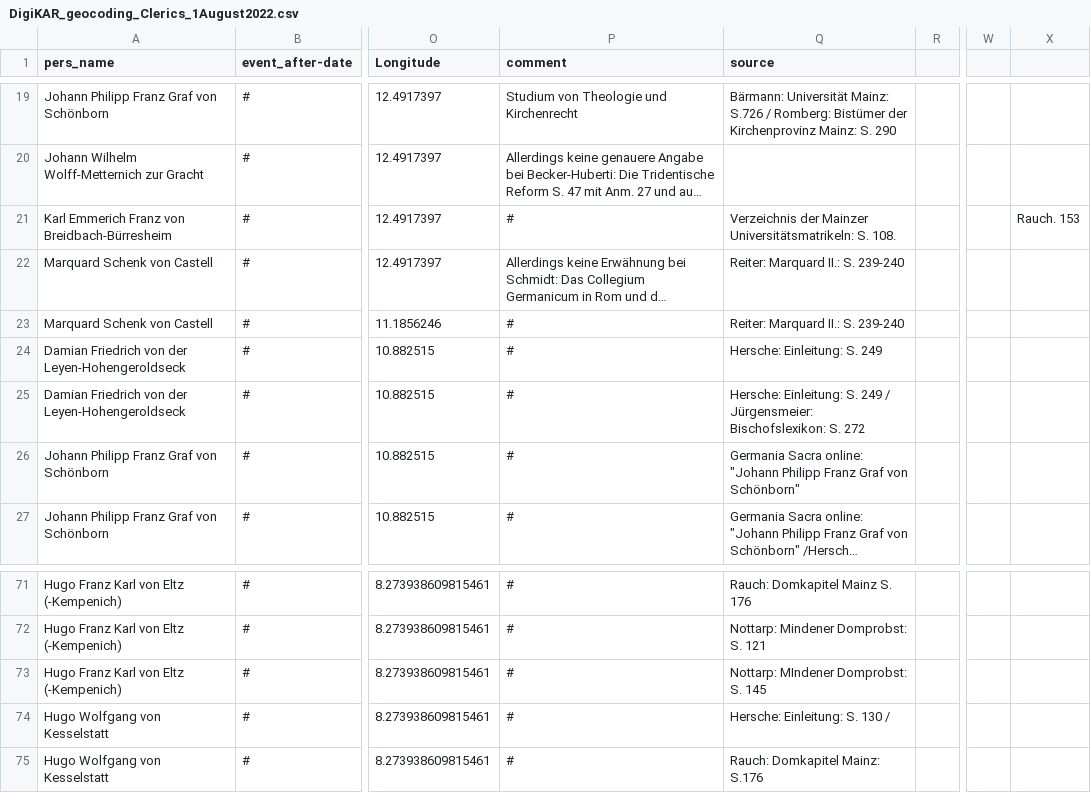
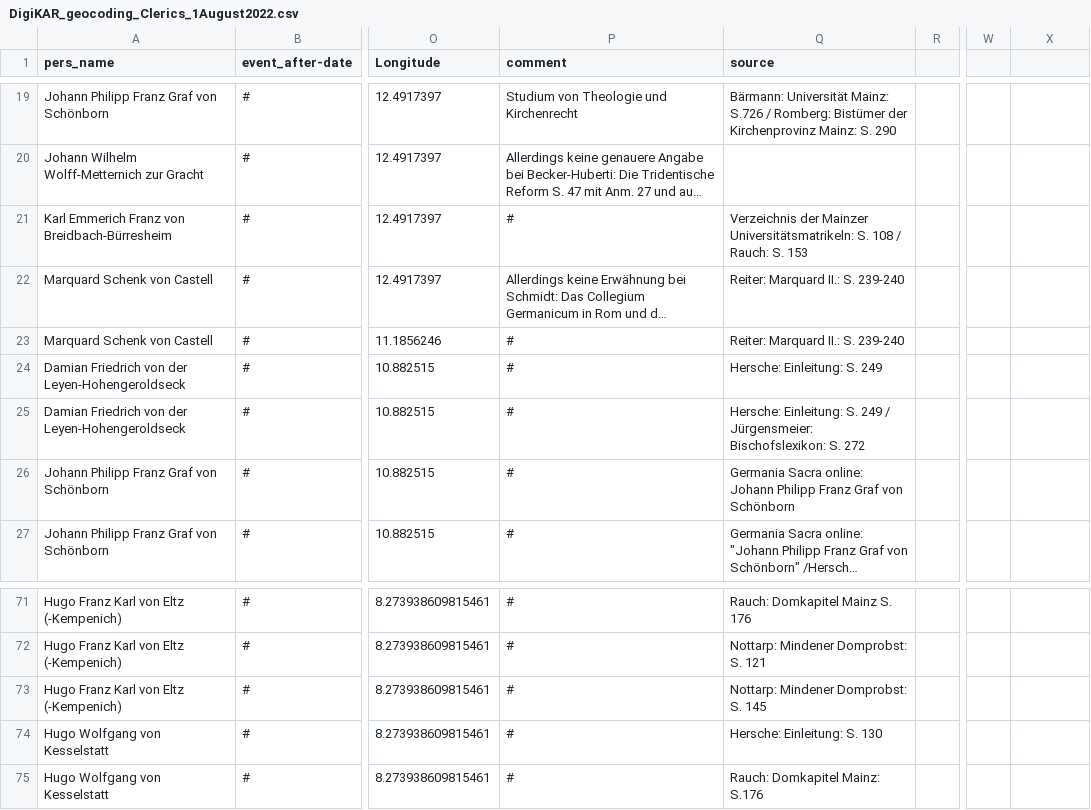
Before and after one commit to ieg-dhr/DigiKAR_Projektseminar, a CSV file: CSV tables/DigiKAR_geocoding_Clerics_1August2022.csv, drawn as a sheet; only a part is shown, gaps mark what is left out; long unchanged cells end in …; the diff names each change by its address in the sheet, - before the commit and + after, or states it on an @@ line.

Commit message:
Update DigiKAR_geocoding_Clerics_1August2022.csv

```diff
--- a/CSV tables/DigiKAR_geocoding_Clerics_1August2022.csv
+++ b/CSV tables/DigiKAR_geocoding_Clerics_1August2022.csv
-Q21 (source): …Universitätsmatrikeln: S. 108.
+Q21 (source): …Universitätsmatrikeln: S. 108 / Rauch: S. 153
-X21: Rauch. 153
+X21: (empty)
-Q26 (source): …Sacra online: "Johann Philipp Franz Graf von Schönborn"
+Q26 (source): …Sacra online: Johann Philipp Franz Graf von Schönborn
-Q73 (source): Nottarp: MIndener Domprobst: S. 145
+Q73 (source): Nottarp: Mindener Domprobst: S. 145
-Q74 (source): Hersche: Einleitung: S. 130 /
+Q74 (source): Hersche: Einleitung: S. 130
```
